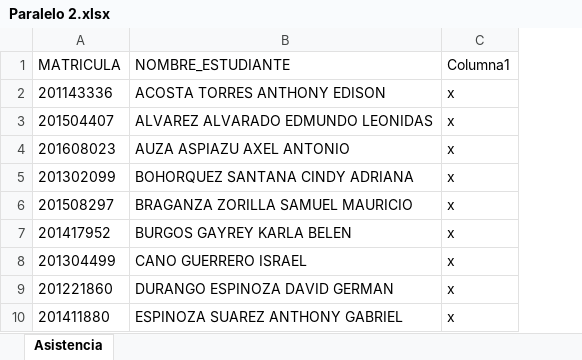
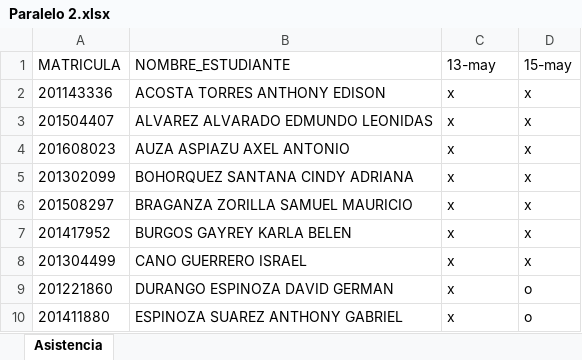
Before and after one commit to DAWMFIEC/CCPG1010, an Excel workbook: asistencia/Paralelo 2.xlsx, sheet Asistencia, drawn as a sheet; only a part is shown; values as stored, in another font and other column widths than the file's, no borders; table styles not drawn; the diff names each change by its address in the sheet, - before the commit and + after, or states it on an @@ line.

Commit message:
vecinos & asistencia

```diff
--- a/asistencia/Paralelo 2.xlsx (sheet Asistencia)
+++ b/asistencia/Paralelo 2.xlsx (sheet Asistencia)
+column D (15-may), rows 2-10: x | x | x | x | x | x | x | o | o
-C1: Columna1
+C1: 13-may
```
Also changed, not shown: asistencia/Paralelo 1.xlsx, 2 other files.
